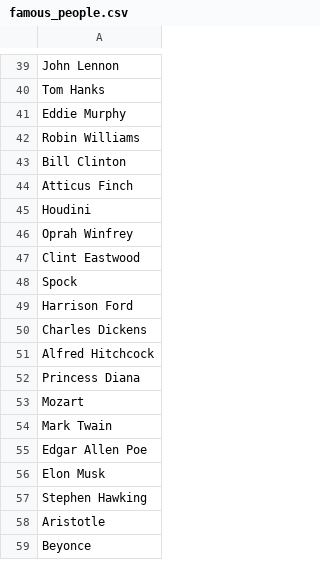
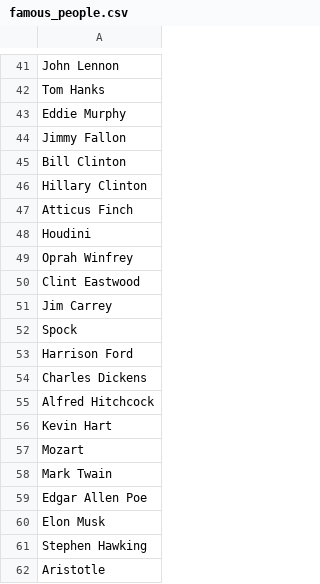
Before and after one commit to legel/words2map, a CSV file: words/famous_people.csv, drawn as a sheet; only a part is shown, gaps mark what is left out; the shorter side is filled out with more unchanged rows; the diff covers the shown part only.

```diff
--- a/words/famous_people.csv
+++ b/words/famous_people.csv
@@ -41,4 +43,5 @@ Tom Hanks
 Eddie Murphy
-Robin Williams
+Jimmy Fallon
 Bill Clinton
+Hillary Clinton
 Atticus Finch
@@ -47,2 +50,3 @@ Oprah Winfrey
 Clint Eastwood
+Jim Carrey
 Spock
@@ -51,3 +55,3 @@ Charles Dickens
 Alfred Hitchcock
-Princess Diana
+Kevin Hart
 Mozart
```
Also changed, not shown: 10 added rows, 12 removed rows, 8 moved rows and 6 edited cells elsewhere in this file, 1 other file.
